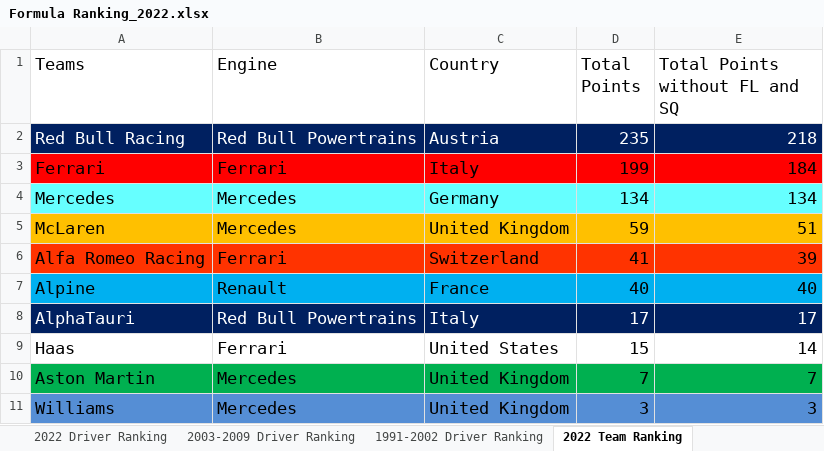
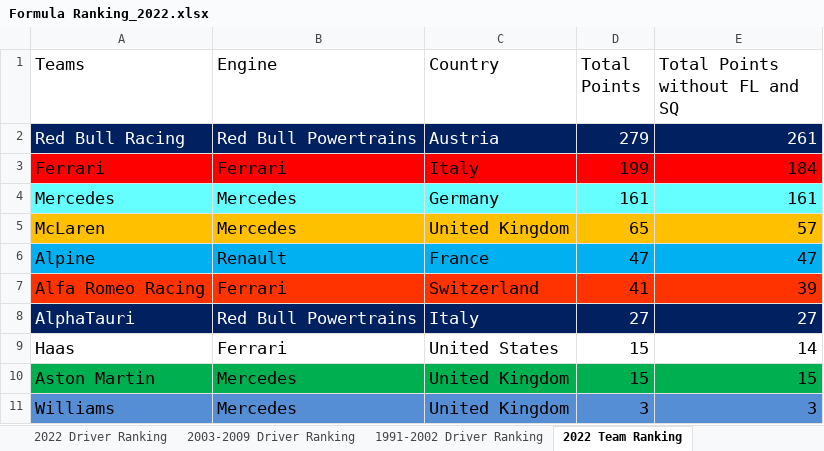
Before and after one commit to LITTLEPINKALLDEAD/DatasOnTelecom, an Excel workbook: 文档/其他文档/Others/Sports/Formula Ranking_2022.xlsx, sheet 2022 Team Ranking, drawn as a sheet; values as stored, in another font and other column widths than the file's, no borders; removed rows and columns are numbered as before the commit, all else as after; the diff names each change by its address in the sheet, - before the commit and + after, or states it on an @@ line.

```diff
--- a/文档/其他文档/Others/Sports/Formula Ranking_2022.xlsx (sheet 2022 Team Ranking)
+++ b/文档/其他文档/Others/Sports/Formula Ranking_2022.xlsx (sheet 2022 Team Ranking)
-D2 (Total Points): 235
+D2 (Total Points): 279
-E2 (Total Points without FL and SQ): 218
+E2 (Total Points without FL and SQ): 261
-D4 (Total Points): 134
+D4 (Total Points): 161
-E4 (Total Points without FL and SQ): 134
+E4 (Total Points without FL and SQ): 161
-D5 (Total Points): 59
+D5 (Total Points): 65
-E5 (Total Points without FL and SQ): 51
+E5 (Total Points without FL and SQ): 57
+row 6: Alpine | Renault | France | 47 | 47
-row 7: Alpine | Renault | France | 40 | 40
-D8 (Total Points): 17
+D8 (Total Points): 27
-E8 (Total Points without FL and SQ): 17
+E8 (Total Points without FL and SQ): 27
-D10 (Total Points): 7
+D10 (Total Points): 15
-E10 (Total Points without FL and SQ): 7
+E10 (Total Points without FL and SQ): 15
```
Also changed, not shown: sheet 1991-2002 Driver Ranking, sheet 2022 Driver Ranking, sheet 2003-2009 Driver Ranking, sheet 2003-2009 Team Ranking, sheet 1991-2002 Team Ranking, formulas that keep their value, 4 other files.
